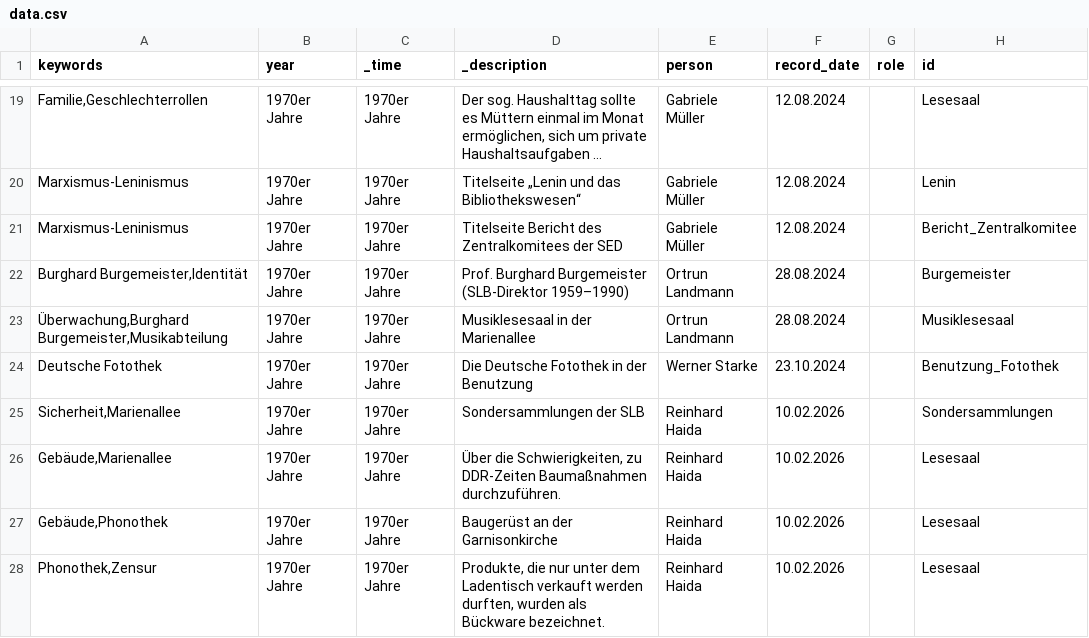
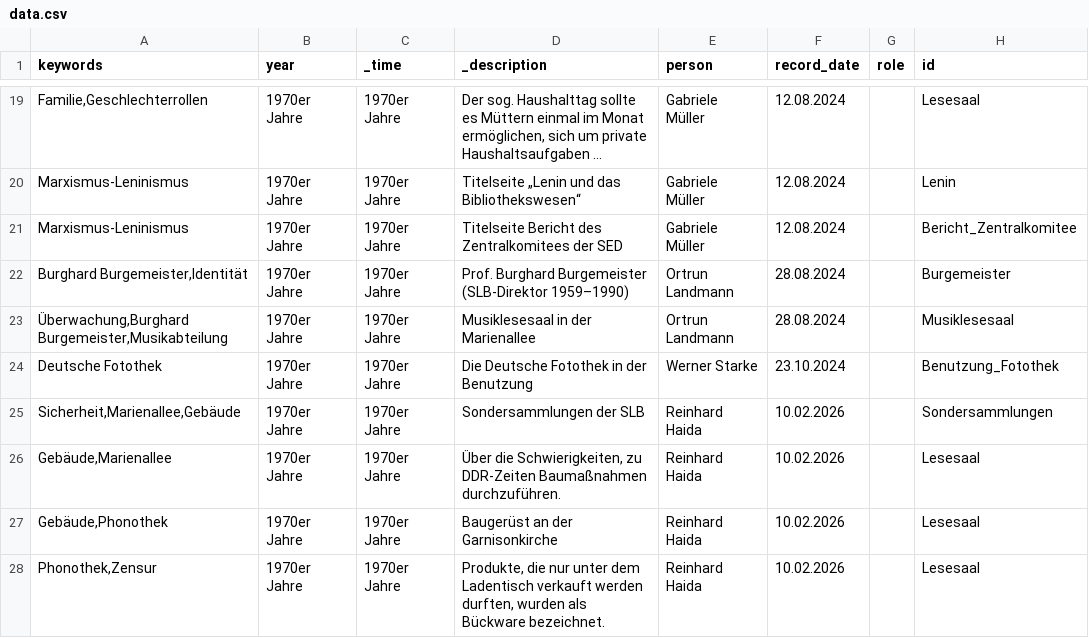
Before and after one commit to robertcornelisschuppe/Erinnerungen-an-die-SLB, a CSV file: data.csv, drawn as a sheet; only a part is shown, gaps mark what is left out; long unchanged cells end in …; the diff names each change by its address in the sheet, - before the commit and + after, or states it on an @@ line.

Commit message:
Update data.csv

```diff
--- a/data.csv
+++ b/data.csv
-A25 (keywords): Sicherheit,Marienallee
+A25 (keywords): Sicherheit,Marienallee,Gebäude
```
